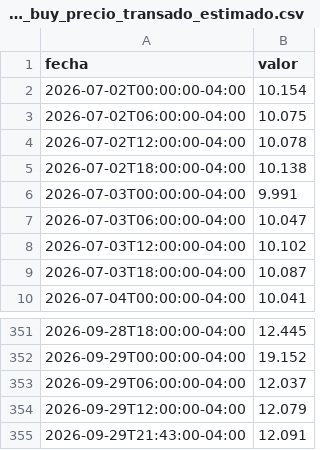
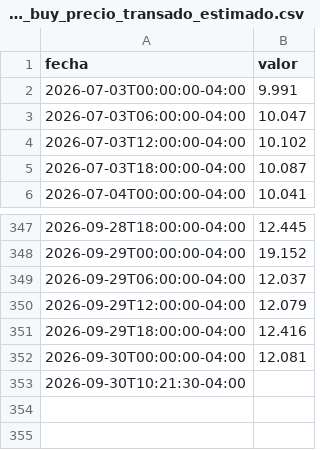
Before and after one commit to mauforonda/indicadores_economicos, a CSV file: tipodecambio/datos/binance_buy_precio_transado_estimado.csv, drawn as a sheet; only a part is shown, gaps mark what is left out.

```diff
--- a/tipodecambio/datos/binance_buy_precio_transado_estimado.csv
+++ b/tipodecambio/datos/binance_buy_precio_transado_estimado.csv
@@ -1,6 +1,2 @@
 fecha,valor
-2026-07-02T00:00:00-04:00,10.154
-2026-07-02T06:00:00-04:00,10.075
-2026-07-02T12:00:00-04:00,10.078
-2026-07-02T18:00:00-04:00,10.138
 2026-07-03T00:00:00-04:00,9.991
@@ -354,2 +350,4 @@ fecha,valor
 2026-09-29T12:00:00-04:00,12.079
-2026-09-29T21:43:00-04:00,12.091
+2026-09-29T18:00:00-04:00,12.416
+2026-09-30T00:00:00-04:00,12.081
+2026-09-30T10:21:30-04:00,
```
Also changed, not shown: tipodecambio/datos/binance_buy_precio_profundidad.csv, tipodecambio/datos/binance_estructura_oferta_buy.csv, 7 other files.
